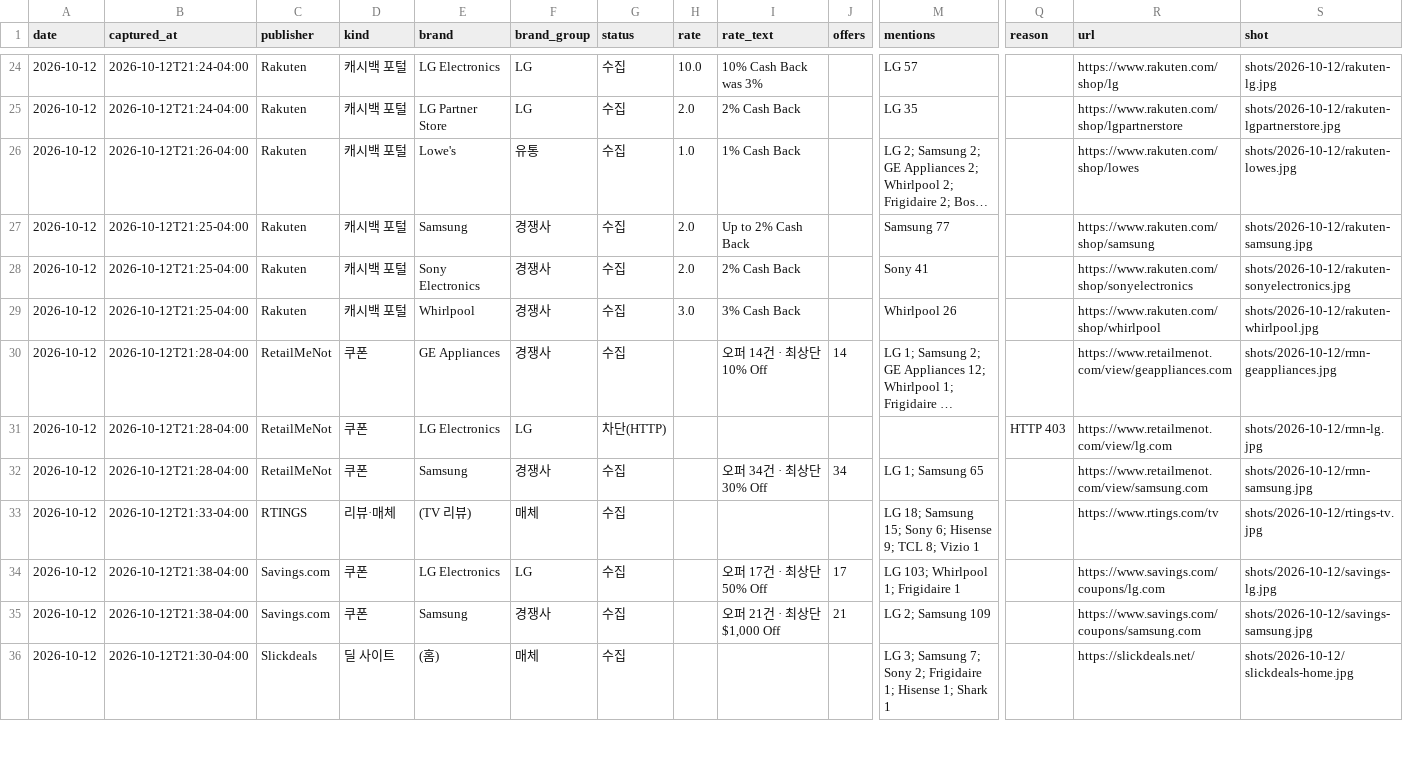
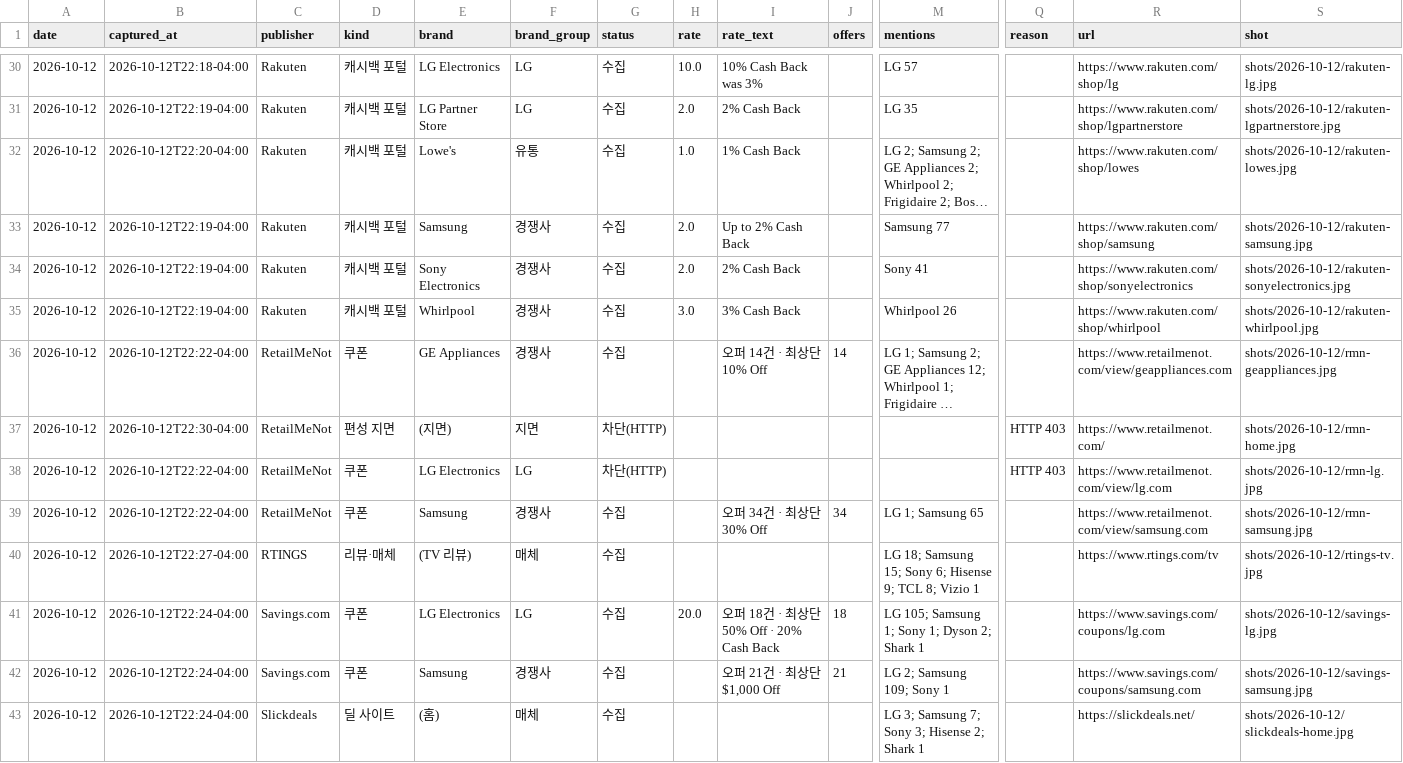
Before and after one commit to hazajous-code/affiliate-competitor-monitor, a CSV file: site/data/captures.csv, drawn as a sheet; only a part is shown, gaps mark what is left out; long unchanged cells end in …; addresses are those after the commit; rows hold the shown columns only; the diff covers the shown part only; the diff names each change by its address in the sheet, - before the commit and + after, or states it on an @@ line.

Commit message:
capture: 2026-10-12

```diff
--- a/site/data/captures.csv
+++ b/site/data/captures.csv
-B30 (captured_at): 2026-10-12T21:24-04:00
+B30 (captured_at): 2026-10-12T22:18-04:00
-B31 (captured_at): 2026-10-12T21:24-04:00
+B31 (captured_at): 2026-10-12T22:19-04:00
-B32 (captured_at): 2026-10-12T21:26-04:00
+B32 (captured_at): 2026-10-12T22:20-04:00
-B33:B35 (captured_at): 2026-10-12T21:25-04:00
+B33:B35 (captured_at): 2026-10-12T22:19-04:00
-B36 (captured_at): 2026-10-12T21:28-04:00
+B36 (captured_at): 2026-10-12T22:22-04:00
+row 37: 2026-10-12 | 2026-10-12T22:30-04:00 | RetailMeNot | 편성 지면 | (지면) | 지면 | 차단(HTTP) |  |  |  |  | HTTP 403 | https://www.retailmenot.com/ | shots/2026-10-12/rmn-home.jpg
-B38:B39 (captured_at): 2026-10-12T21:28-04:00
+B38:B39 (captured_at): 2026-10-12T22:22-04:00
-B40 (captured_at): 2026-10-12T21:33-04:00
+B40 (captured_at): 2026-10-12T22:27-04:00
-B41:B42 (captured_at): 2026-10-12T21:38-04:00
+B41:B42 (captured_at): 2026-10-12T22:24-04:00
-H41 (rate): (empty)
+H41 (rate): 20.0
-I41 (rate_text): 오퍼 17건 · 최상단 50% Off
+I41 (rate_text): 오퍼 18건 · 최상단 50% Off · 20% Cash Back
-J41 (offers): 17
+J41 (offers): 18
-M41 (mentions): LG 103; Whirlpool 1; Frigidaire 1
+M41 (mentions): LG 105; Samsung 1; Sony 1; Dyson 2; Shark 1
-M42 (mentions): LG 2; Samsung 109
+M42 (mentions): LG 2; Samsung 109; Sony 1
-B43 (captured_at): 2026-10-12T21:30-04:00
+B43 (captured_at): 2026-10-12T22:24-04:00
-M43 (mentions): …7; Sony 2; Frigidaire 1; Hisense 1; Shark 1
+M43 (mentions): …7; Sony 3; Hisense 2; Shark 1
```
Also changed, not shown: 12 added rows and 42 edited cells elsewhere in this file, 2 other files.
